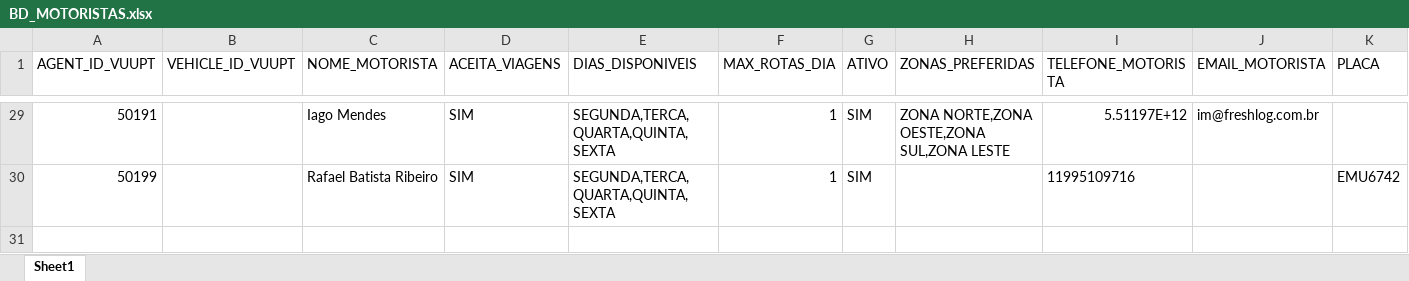
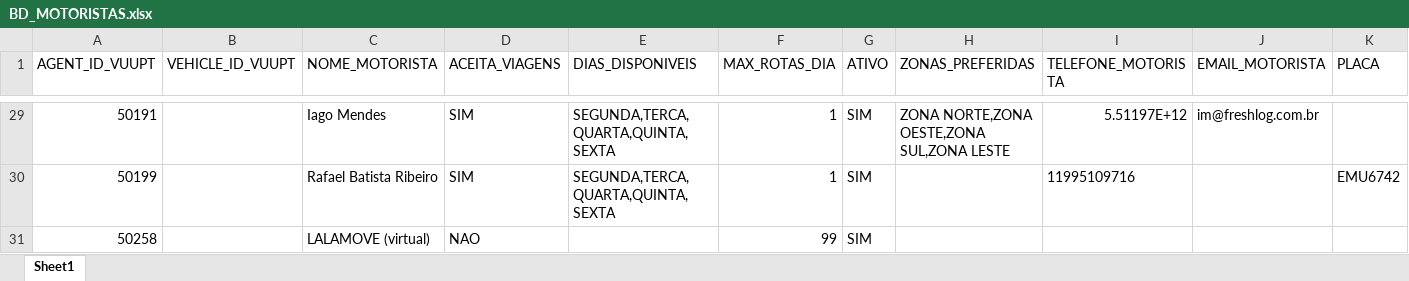
Before and after one commit to hmacol/stokki-eventos-agent, an Excel workbook: dados/BD_MOTORISTAS.xlsx, sheet Sheet1, drawn as a sheet; only a part is shown, gaps mark what is left out; values as stored, in another font and other column widths than the file's, no borders; rows hold the shown columns only; the diff names each change by its address in the sheet, - before the commit and + after, or states it on an @@ line.

```diff
--- a/dados/BD_MOTORISTAS.xlsx (sheet Sheet1)
+++ b/dados/BD_MOTORISTAS.xlsx (sheet Sheet1)
+row 31: 50258 |  | LALAMOVE (virtual) | NAO |  | 99 | SIM
```
Also changed, not shown: 10 other files.
